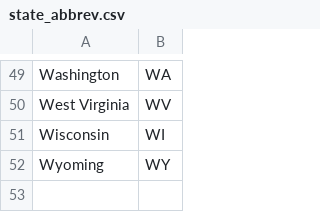
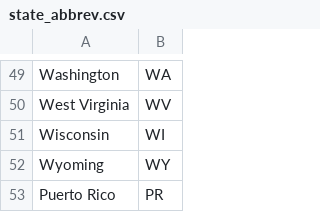
Before and after one commit to jadebc/covid19-infections, a CSV file: 1-data/state-population/state_abbrev.csv, drawn as a sheet; only a part is shown, gaps mark what is left out.

Commit message:
add PR abbreviation

```diff
--- a/1-data/state-population/state_abbrev.csv
+++ b/1-data/state-population/state_abbrev.csv
@@ -52 +52,2 @@
 "Wyoming","WY"
+"Puerto Rico","PR"
```
